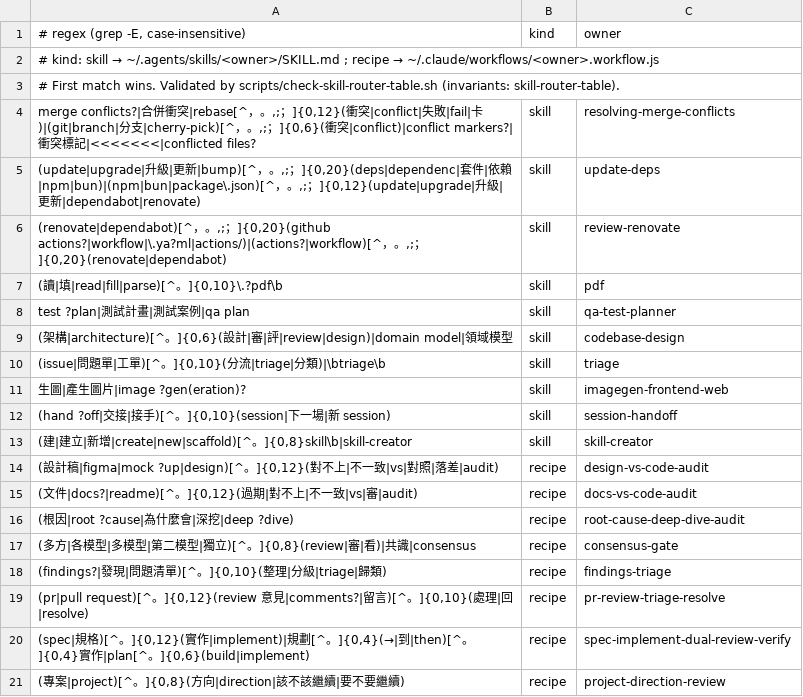
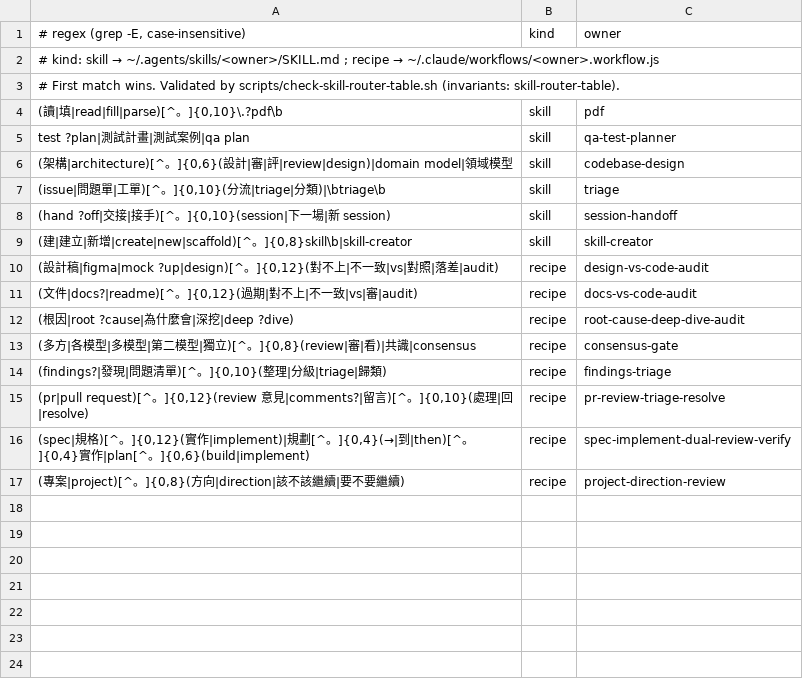
Before and after one commit to ohyeh/agent-scripts, a TSV file: .agents/hooks/skill-router-table.tsv, drawn as a sheet.

```diff
--- a/.agents/hooks/skill-router-table.tsv
+++ b/.agents/hooks/skill-router-table.tsv
@@ -3,5 +3,2 @@
 # First match wins. Validated by scripts/check-skill-router-table.sh (invariants: skill-router-table).
-merge conflicts?|合併衝突|rebase[^，。,;；]{0,12}(衝突|conflict|失敗|fail|卡)|(git|branch|分支|cherry-pick)[^，。,;；]{0,6}(衝突|conflict)|conflict markers?|衝突標記|<<<<<<<|conflicted files?	skill	resolving-merge-conflicts
-(update|upgrade|升級|更新|bump)[^，。,;；]{0,20}(deps|dependenc|套件|依賴|npm|bun)|(npm|bun|package\.json)[^，。,;；]{0,12}(update|upgrade|升級|更新|dependabot|renovate)	skill	update-deps
-(renovate|dependabot)[^，。,;；]{0,20}(github actions?|workflow|\.ya?ml|actions/)|(actions?|workflow)[^，。,;；]{0,20}(renovate|dependabot)	skill	review-renovate
 (讀|填|read|fill|parse)[^。]{0,10}\.?pdf\b	skill	pdf
@@ -10,3 +7,2 @@ test ?plan|測試計畫|測試案例|qa plan	skill	qa-test-planner
 (issue|問題單|工單)[^。]{0,10}(分流|triage|分類)|\btriage\b	skill	triage
-生圖|產生圖片|image ?gen(eration)?	skill	imagegen-frontend-web
 (hand ?off|交接|接手)[^。]{0,10}(session|下一場|新 session)	skill	session-handoff
```
Also changed, not shown: 14 other files.
